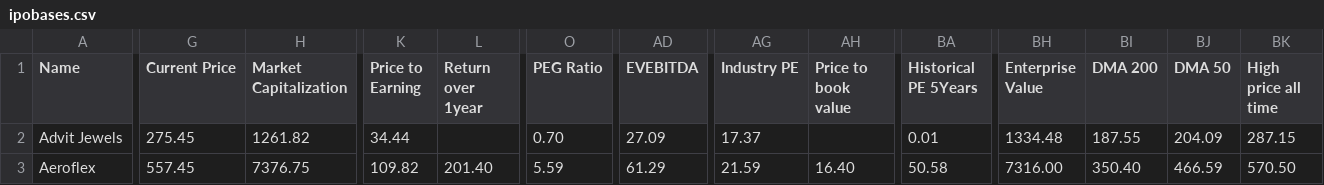
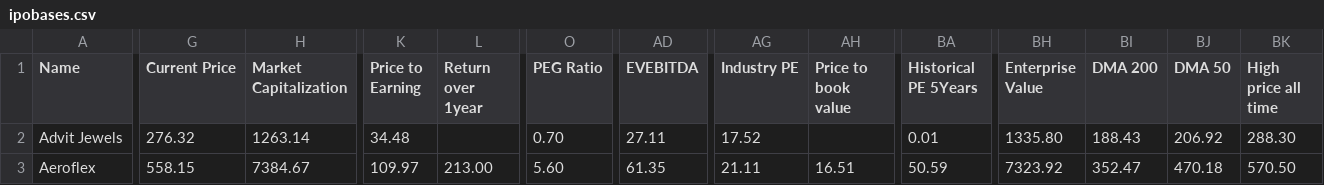
Before and after one commit to radhevrishi/market-cockpit, a CSV file: frontend/public/data/screener/ipobases.csv, drawn as a sheet; only a part is shown, gaps mark what is left out; the diff covers the shown part only; the diff names each change by its address in the sheet, - before the commit and + after, or states it on an @@ line.

```diff
--- a/frontend/public/data/screener/ipobases.csv
+++ b/frontend/public/data/screener/ipobases.csv
-G2 (Current Price): 275.45
+G2 (Current Price): 276.32
-H2 (Market Capitalization): 1261.82
+H2 (Market Capitalization): 1263.14
-K2 (Price to Earning): 34.44
+K2 (Price to Earning): 34.48
-AD2 (EVEBITDA): 27.09
+AD2 (EVEBITDA): 27.11
-AG2 (Industry PE): 17.37
+AG2 (Industry PE): 17.52
-BH2 (Enterprise Value): 1334.48
+BH2 (Enterprise Value): 1335.80
-BI2 (DMA 200): 187.55
+BI2 (DMA 200): 188.43
-BJ2 (DMA 50): 204.09
+BJ2 (DMA 50): 206.92
-BK2 (High price all time): 287.15
+BK2 (High price all time): 288.30
-G3 (Current Price): 557.45
+G3 (Current Price): 558.15
-H3 (Market Capitalization): 7376.75
+H3 (Market Capitalization): 7384.67
-K3 (Price to Earning): 109.82
+K3 (Price to Earning): 109.97
-L3 (Return over 1year): 201.40
+L3 (Return over 1year): 213.00
-O3 (PEG Ratio): 5.59
+O3 (PEG Ratio): 5.60
-AD3 (EVEBITDA): 61.29
+AD3 (EVEBITDA): 61.35
-AG3 (Industry PE): 21.59
+AG3 (Industry PE): 21.11
-AH3 (Price to book value): 16.40
+AH3 (Price to book value): 16.51
-BA3 (Historical PE 5Years): 50.58
+BA3 (Historical PE 5Years): 50.59
-BH3 (Enterprise Value): 7316.00
+BH3 (Enterprise Value): 7323.92
-BI3 (DMA 200): 350.40
+BI3 (DMA 200): 352.47
-BJ3 (DMA 50): 466.59
+BJ3 (DMA 50): 470.18
```
Also changed, not shown: 1 removed row and 116 edited cells elsewhere in this file, frontend/public/data/screener/debt-reduction.csv, frontend/public/data/screener/great-results-and-pullback.csv, 17 other files.
